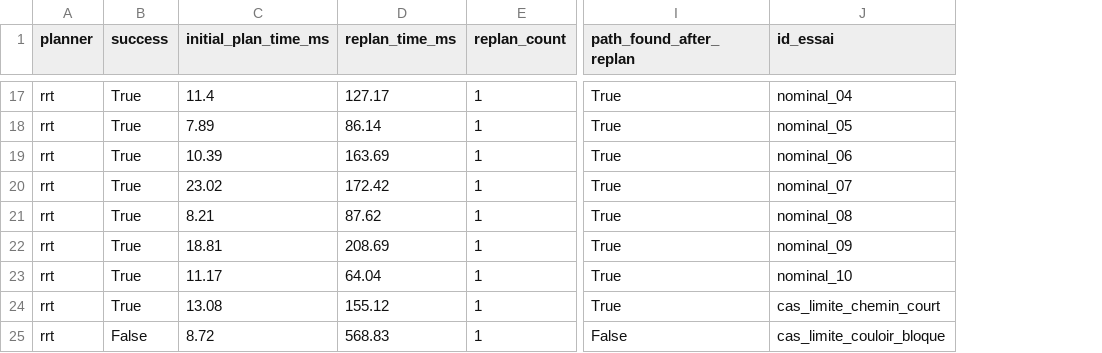
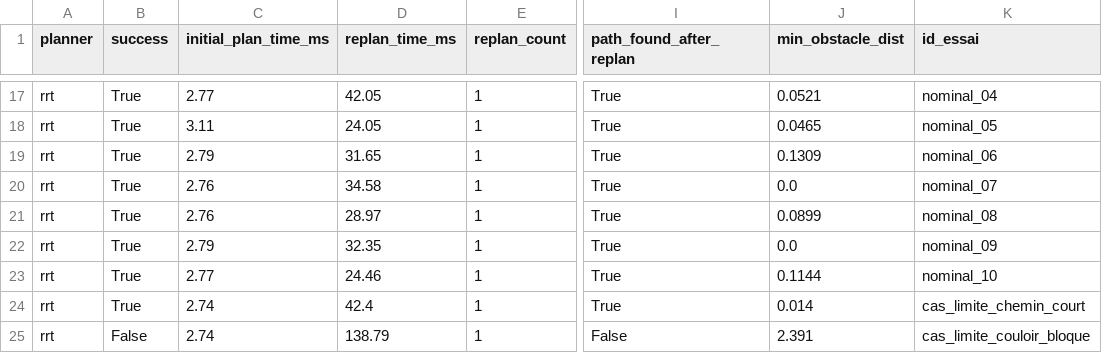
Before and after one commit to maminomena-dally/Patrol-Bot, a CSV file: results/features_experimentation/campagne_essais.csv, drawn as a sheet; only a part is shown, gaps mark what is left out; the diff covers the shown part only; the diff names each change by its address in the sheet, - before the commit and + after, or states it on an @@ line.

Commit message:
feat(experiments): ajoute la distance min. aux obstacles en replanification

```diff
--- a/results/features_experimentation/campagne_essais.csv
+++ b/results/features_experimentation/campagne_essais.csv
+column J (min_obstacle_dist), rows 17-25: 0.0521 | 0.0465 | 0.1309 | 0.0 | 0.0899 | 0.0 | 0.1144 | 0.014 | 2.391
-C17 (initial_plan_time_ms): 11.4
+C17 (initial_plan_time_ms): 2.77
-D17 (replan_time_ms): 127.17
+D17 (replan_time_ms): 42.05
-C18 (initial_plan_time_ms): 7.89
+C18 (initial_plan_time_ms): 3.11
-D18 (replan_time_ms): 86.14
+D18 (replan_time_ms): 24.05
-C19 (initial_plan_time_ms): 10.39
+C19 (initial_plan_time_ms): 2.79
-D19 (replan_time_ms): 163.69
+D19 (replan_time_ms): 31.65
-C20 (initial_plan_time_ms): 23.02
+C20 (initial_plan_time_ms): 2.76
-D20 (replan_time_ms): 172.42
+D20 (replan_time_ms): 34.58
-C21 (initial_plan_time_ms): 8.21
+C21 (initial_plan_time_ms): 2.76
-D21 (replan_time_ms): 87.62
+D21 (replan_time_ms): 28.97
-C22 (initial_plan_time_ms): 18.81
+C22 (initial_plan_time_ms): 2.79
-D22 (replan_time_ms): 208.69
+D22 (replan_time_ms): 32.35
-C23 (initial_plan_time_ms): 11.17
+C23 (initial_plan_time_ms): 2.77
-D23 (replan_time_ms): 64.04
+D23 (replan_time_ms): 24.46
-C24 (initial_plan_time_ms): 13.08
+C24 (initial_plan_time_ms): 2.74
-D24 (replan_time_ms): 155.12
+D24 (replan_time_ms): 42.4
-C25 (initial_plan_time_ms): 8.72
+C25 (initial_plan_time_ms): 2.74
-D25 (replan_time_ms): 568.83
+D25 (replan_time_ms): 138.79
```
Also changed, not shown: 30 edited cells elsewhere in this file, 4 other files.
